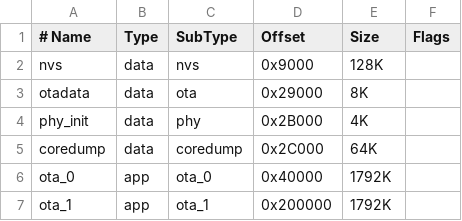
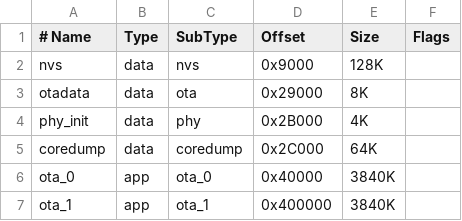
Before and after one commit to 9zigen/multichannel-stepper-doser, a CSV file: partitions.csv, drawn as a sheet.

Commit message:
8MB partitions size.

```diff
--- a/partitions.csv
+++ b/partitions.csv
@@ -5,3 +5,3 @@ phy_init,    data, phy,     0x2B000,  4K,
 coredump,    data, coredump,0x2C000,  64K,
-ota_0,       app,  ota_0,   0x40000,  1792K,
-ota_1,       app,  ota_1,   0x200000, 1792K,
+ota_0,       app,  ota_0,   0x40000,  3840K,
+ota_1,       app,  ota_1,   0x400000, 3840K,
```
Also changed, not shown: 1 other file.
